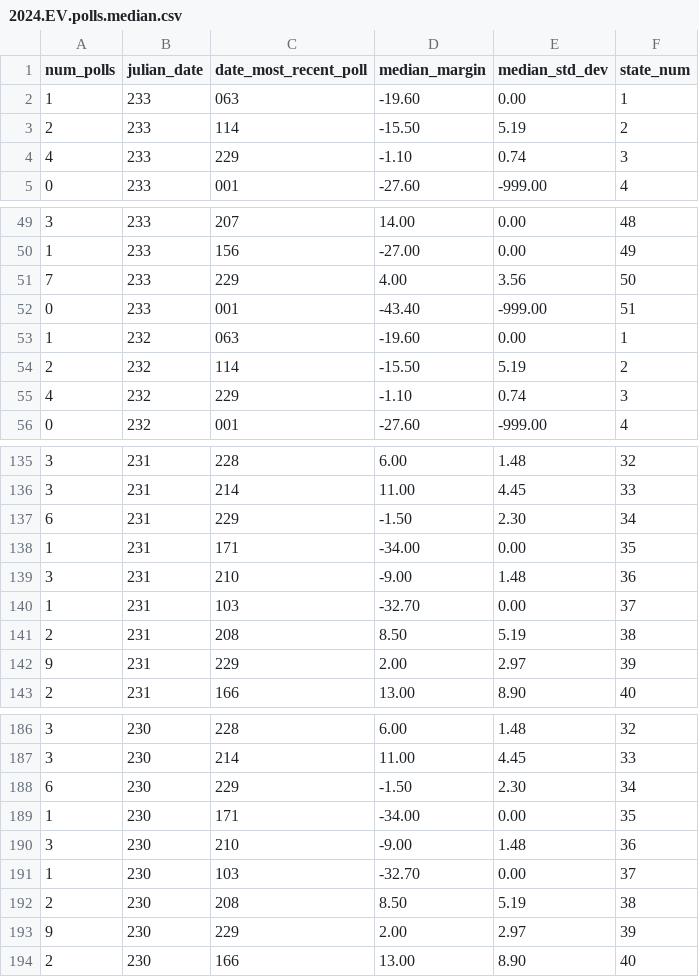
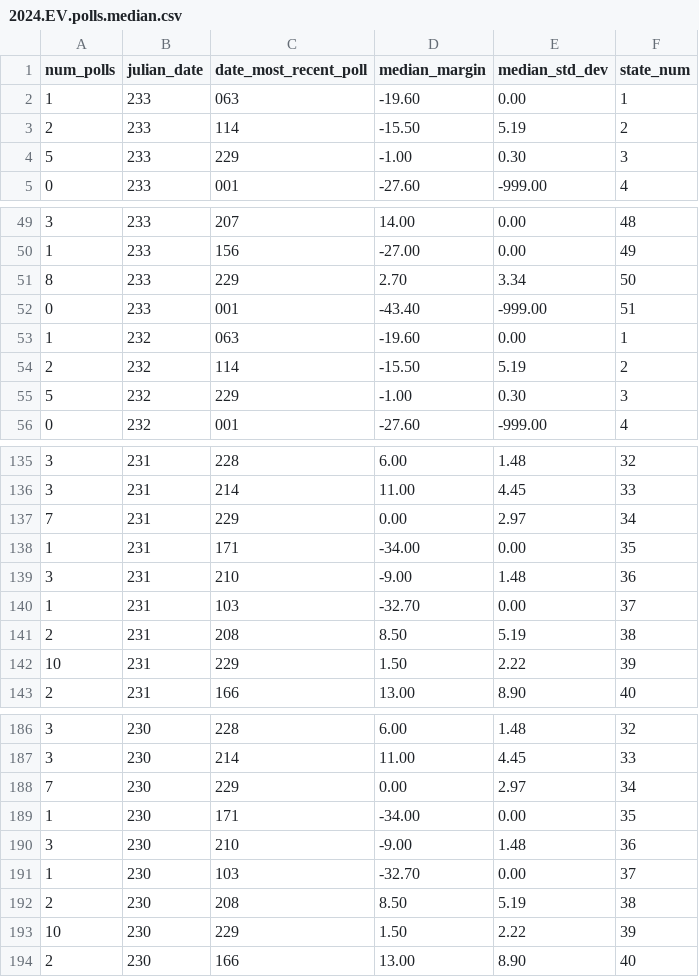
Before and after one commit to Princeton-Election-Consortium/data-backend, a CSV file: scraping/outputs/2024.EV.polls.median.csv, drawn as a sheet; only a part is shown, gaps mark what is left out; the diff covers the shown part only.

```diff
--- a/scraping/outputs/2024.EV.polls.median.csv
+++ b/scraping/outputs/2024.EV.polls.median.csv
@@ -3,3 +3,3 @@ num_polls,julian_date,date_most_recent_poll,median_margin,median_std_dev,state_n
 2,233,114,-15.50,5.19,2
-4,233,229,-1.10,0.74,3
+5,233,229,-1.00,0.30,3
 0,233,001,-27.60,-999.00,4
@@ -50,3 +50,3 @@ num_polls,julian_date,date_most_recent_poll,median_margin,median_std_dev,state_n
 1,233,156,-27.00,0.00,49
-7,233,229,4.00,3.56,50
+8,233,229,2.70,3.34,50
 0,233,001,-43.40,-999.00,51
@@ -54,3 +54,3 @@ num_polls,julian_date,date_most_recent_poll,median_margin,median_std_dev,state_n
 2,232,114,-15.50,5.19,2
-4,232,229,-1.10,0.74,3
+5,232,229,-1.00,0.30,3
 0,232,001,-27.60,-999.00,4
@@ -136,3 +136,3 @@ num_polls,julian_date,date_most_recent_poll,median_margin,median_std_dev,state_n
 3,231,214,11.00,4.45,33
-6,231,229,-1.50,2.30,34
+7,231,229,0.00,2.97,34
 1,231,171,-34.00,0.00,35
@@ -141,3 +141,3 @@ num_polls,julian_date,date_most_recent_poll,median_margin,median_std_dev,state_n
 2,231,208,8.50,5.19,38
-9,231,229,2.00,2.97,39
+10,231,229,1.50,2.22,39
 2,231,166,13.00,8.90,40
@@ -187,3 +187,3 @@ num_polls,julian_date,date_most_recent_poll,median_margin,median_std_dev,state_n
 3,230,214,11.00,4.45,33
-6,230,229,-1.50,2.30,34
+7,230,229,0.00,2.97,34
 1,230,171,-34.00,0.00,35
@@ -192,3 +192,3 @@ num_polls,julian_date,date_most_recent_poll,median_margin,median_std_dev,state_n
 2,230,208,8.50,5.19,38
-9,230,229,2.00,2.97,39
+10,230,229,1.50,2.22,39
 2,230,166,13.00,8.90,40
```
Also changed, not shown: 158 edited cells elsewhere in this file, matlab/outputs/EV_MM_table_2024.csv, matlab/outputs/EV_estimate_history_2024.csv, 25 other files.
